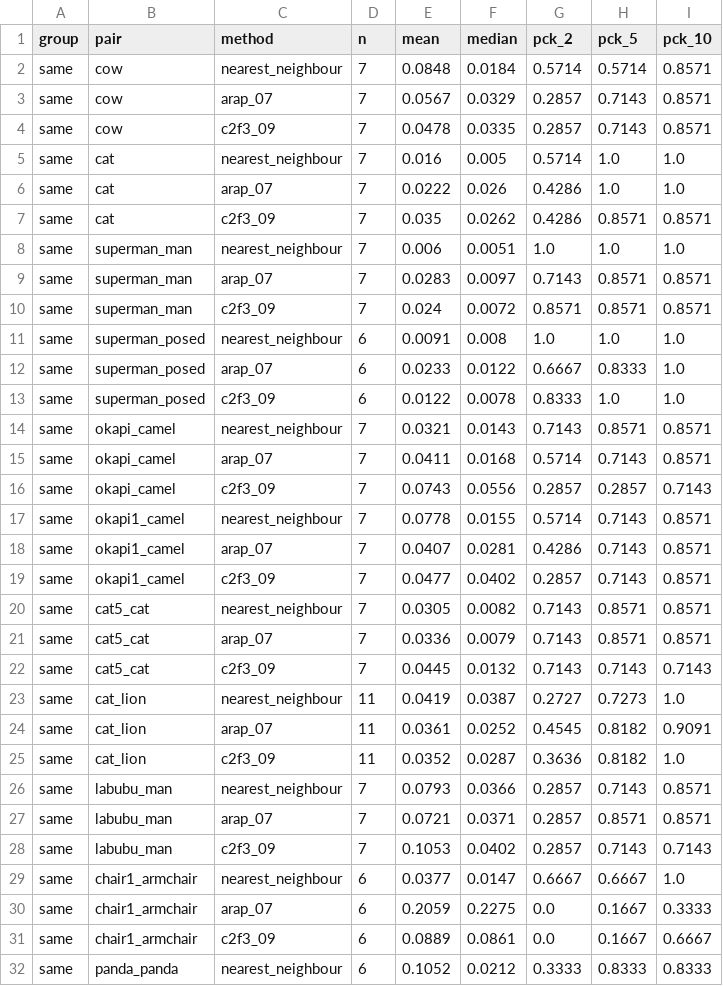
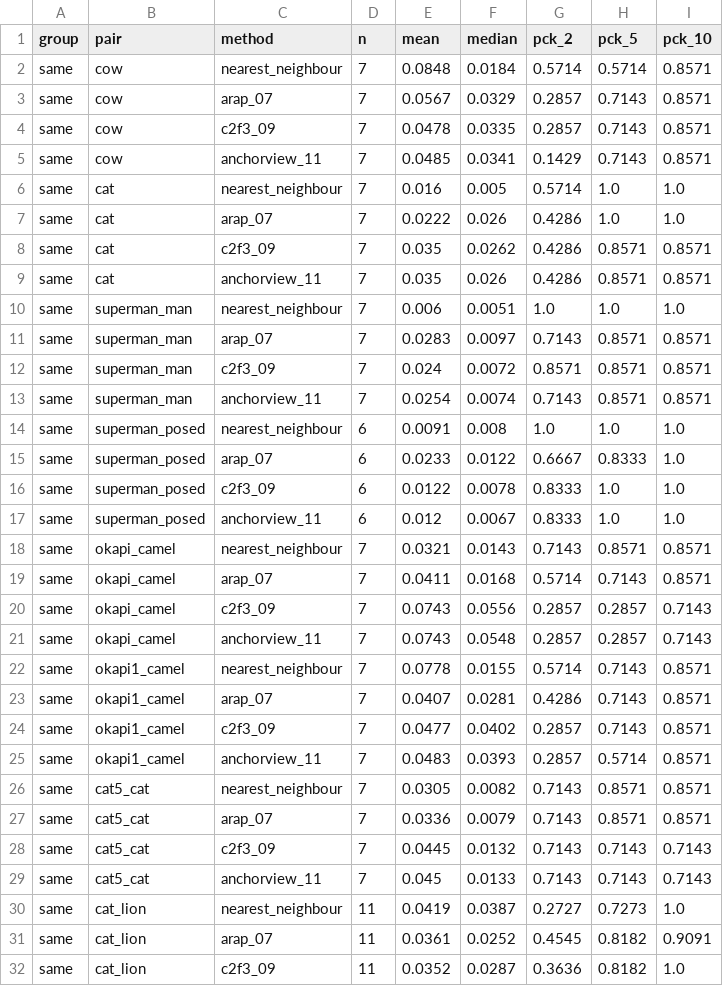
Before and after one commit to meng-code/albedo, a CSV file: results/diff3f/keypoints/keypoint_accuracy.csv, drawn as a sheet; only a part is shown; the shorter side is filled out with more unchanged rows; the diff covers the shown part only.

Commit message:
All pairs rerun with each pair's own camera (11_anchor_view): mirrored area 9.1 -> 6.9 % same, 14 -> 9 % cross; keypoints unchanged

```diff
--- a/results/diff3f/keypoints/keypoint_accuracy.csv
+++ b/results/diff3f/keypoints/keypoint_accuracy.csv
@@ -4,2 +4,3 @@ same,cow,arap_07,7,0.0567,0.0329,0.2857,0.7143,0.8571
 same,cow,c2f3_09,7,0.0478,0.0335,0.2857,0.7143,0.8571
+same,cow,anchorview_11,7,0.0485,0.0341,0.1429,0.7143,0.8571
 same,cat,nearest_neighbour,7,0.016,0.005,0.5714,1.0,1.0
@@ -7,2 +8,3 @@ same,cat,arap_07,7,0.0222,0.026,0.4286,1.0,1.0
 same,cat,c2f3_09,7,0.035,0.0262,0.4286,0.8571,0.8571
+same,cat,anchorview_11,7,0.035,0.026,0.4286,0.8571,0.8571
 same,superman_man,nearest_neighbour,7,0.006,0.0051,1.0,1.0,1.0
@@ -10,2 +12,3 @@ same,superman_man,arap_07,7,0.0283,0.0097,0.7143,0.8571,0.8571
 same,superman_man,c2f3_09,7,0.024,0.0072,0.8571,0.8571,0.8571
+same,superman_man,anchorview_11,7,0.0254,0.0074,0.7143,0.8571,0.8571
 same,superman_posed,nearest_neighbour,6,0.0091,0.008,1.0,1.0,1.0
@@ -13,2 +16,3 @@ same,superman_posed,arap_07,6,0.0233,0.0122,0.6667,0.8333,1.0
 same,superman_posed,c2f3_09,6,0.0122,0.0078,0.8333,1.0,1.0
+same,superman_posed,anchorview_11,6,0.012,0.0067,0.8333,1.0,1.0
 same,okapi_camel,nearest_neighbour,7,0.0321,0.0143,0.7143,0.8571,0.8571
@@ -16,2 +20,3 @@ same,okapi_camel,arap_07,7,0.0411,0.0168,0.5714,0.7143,0.8571
 same,okapi_camel,c2f3_09,7,0.0743,0.0556,0.2857,0.2857,0.7143
+same,okapi_camel,anchorview_11,7,0.0743,0.0548,0.2857,0.2857,0.7143
 same,okapi1_camel,nearest_neighbour,7,0.0778,0.0155,0.5714,0.7143,0.8571
@@ -19,2 +24,3 @@ same,okapi1_camel,arap_07,7,0.0407,0.0281,0.4286,0.7143,0.8571
 same,okapi1_camel,c2f3_09,7,0.0477,0.0402,0.2857,0.7143,0.8571
+same,okapi1_camel,anchorview_11,7,0.0483,0.0393,0.2857,0.5714,0.8571
 same,cat5_cat,nearest_neighbour,7,0.0305,0.0082,0.7143,0.8571,0.8571
@@ -22,2 +28,3 @@ same,cat5_cat,arap_07,7,0.0336,0.0079,0.7143,0.8571,0.8571
 same,cat5_cat,c2f3_09,7,0.0445,0.0132,0.7143,0.7143,0.7143
+same,cat5_cat,anchorview_11,7,0.045,0.0133,0.7143,0.7143,0.7143
 same,cat_lion,nearest_neighbour,11,0.0419,0.0387,0.2727,0.7273,1.0
```
Also changed, not shown: 8 added rows elsewhere in this file, 2 other files.
